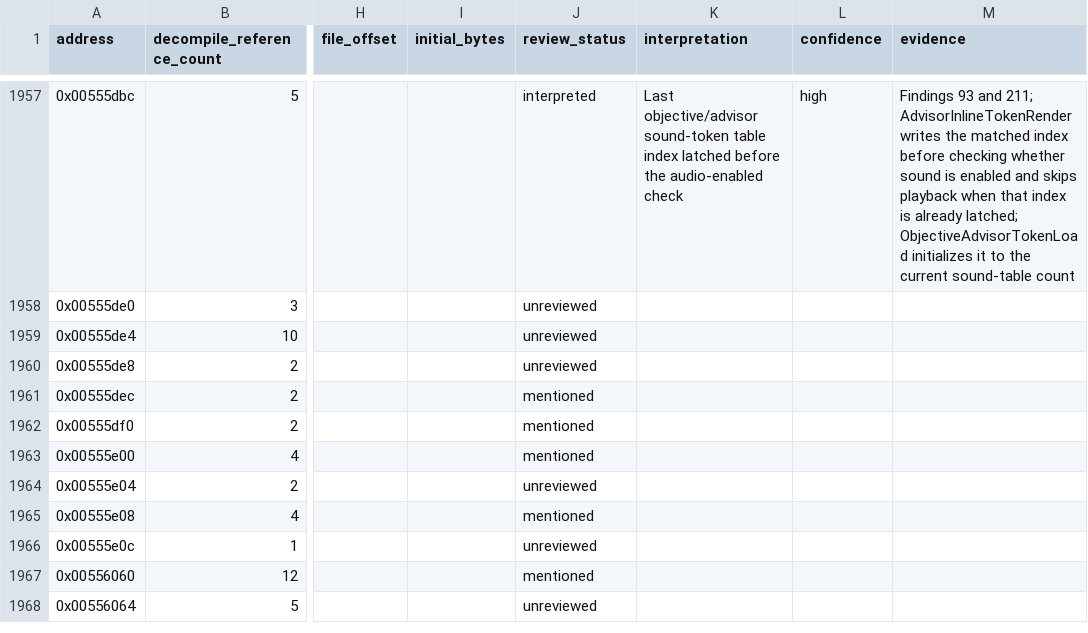
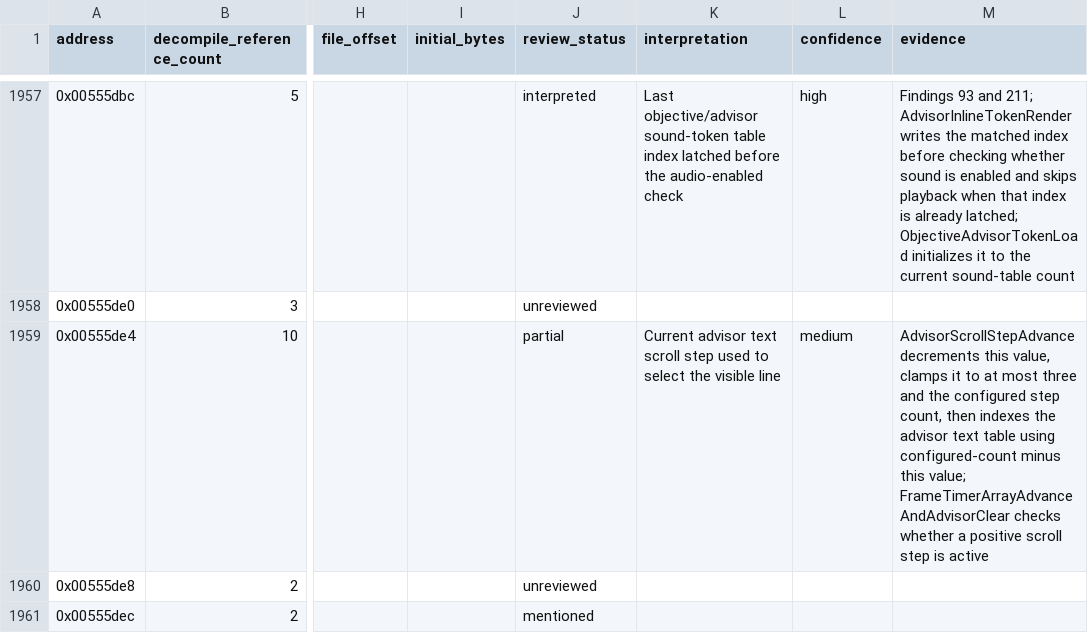
Before and after one commit to robbert229/lrr-portable, a CSV file: docs/dat/globals.csv, drawn as a sheet; only a part is shown, gaps mark what is left out; the shorter side is filled out with more unchanged rows; the diff covers the shown part only; the diff names each change by its address in the sheet, - before the commit and + after, or states it on an @@ line.

```diff
--- a/docs/dat/globals.csv
+++ b/docs/dat/globals.csv
-J1959 (review_status): unreviewed
+J1959 (review_status): partial
-K1959 (interpretation): (empty)
+K1959 (interpretation): Current advisor text scroll step used to select the visible line
-L1959 (confidence): (empty)
+L1959 (confidence): medium
-M1959 (evidence): (empty)
+M1959 (evidence): AdvisorScrollStepAdvance decrements this value, clamps it to at most three and the configured step count, then indexes the advisor text table using configured-count minus this value; FrameTimerArrayAdvanceAndAdvisorClear checks whether a positive scroll step is active
```
Also changed, not shown: 12 edited cells elsewhere in this file, docs/dat/annotations.csv.
